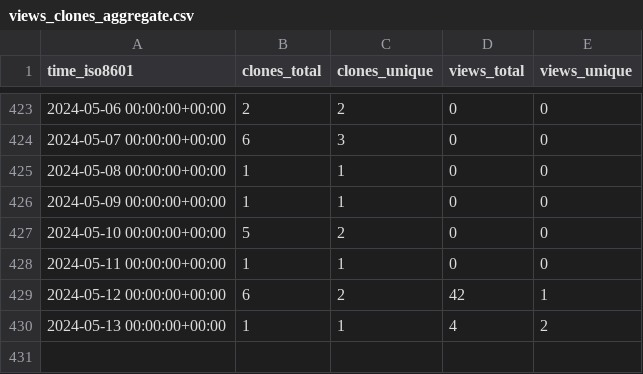
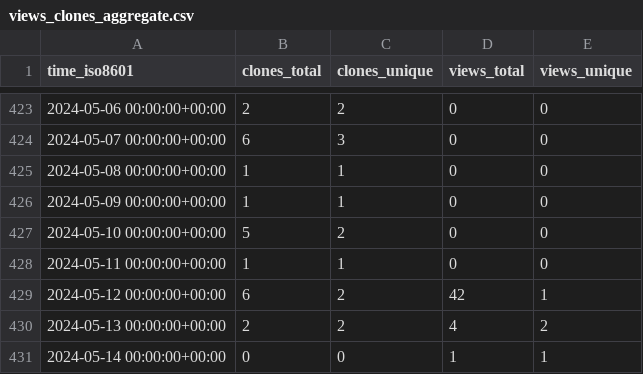
Before and after one commit to yinlinchen/thumbnail_creator, a CSV file: yinlinchen/thumbnail_creator/ghrs-data/views_clones_aggregate.csv, drawn as a sheet; only a part is shown, gaps mark what is left out.

```diff
--- a/yinlinchen/thumbnail_creator/ghrs-data/views_clones_aggregate.csv
+++ b/yinlinchen/thumbnail_creator/ghrs-data/views_clones_aggregate.csv
@@ -429,2 +429,3 @@ time_iso8601,clones_total,clones_unique,views_total,views_unique
 2024-05-12 00:00:00+00:00,6,2,42,1
-2024-05-13 00:00:00+00:00,1,1,4,2
+2024-05-13 00:00:00+00:00,2,2,4,2
+2024-05-14 00:00:00+00:00,0,0,1,1
```
Also changed, not shown: 1 other file.
